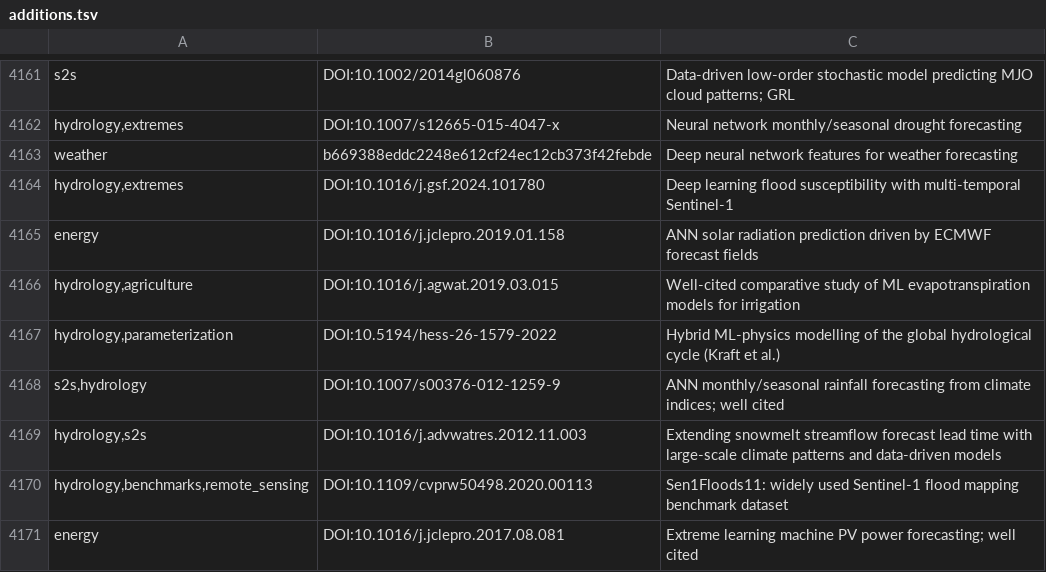
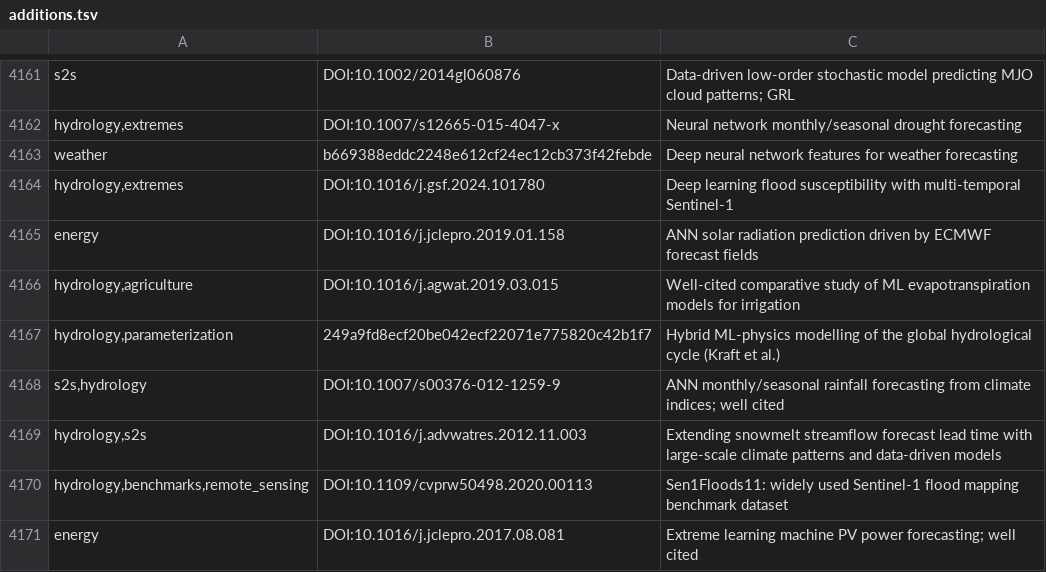
Before and after one commit to carlosdhoyos/ai-in-atmospheric-and-oceanic-sciences, a TSV file: data/additions.tsv, drawn as a sheet; only a part is shown, gaps mark what is left out; the diff covers the shown part only.

```diff
--- a/data/additions.tsv
+++ b/data/additions.tsv
@@ -4166,3 +4166,3 @@ energy	DOI:10.1016/j.jclepro.2019.01.158	ANN solar radiation prediction driven b
 hydrology,agriculture	DOI:10.1016/j.agwat.2019.03.015	Well-cited comparative study of ML evapotranspiration models for irrigation
-hydrology,parameterization	DOI:10.5194/hess-26-1579-2022	Hybrid ML-physics modelling of the global hydrological cycle (Kraft et al.)
+hydrology,parameterization	249a9fd8ecf20be042ecf22071e775820c42b1f7	Hybrid ML-physics modelling of the global hydrological cycle (Kraft et al.)
 s2s,hydrology	DOI:10.1007/s00376-012-1259-9	ANN monthly/seasonal rainfall forecasting from climate indices; well cited
```
Also changed, not shown: 12 edited cells elsewhere in this file, 7 other files.
